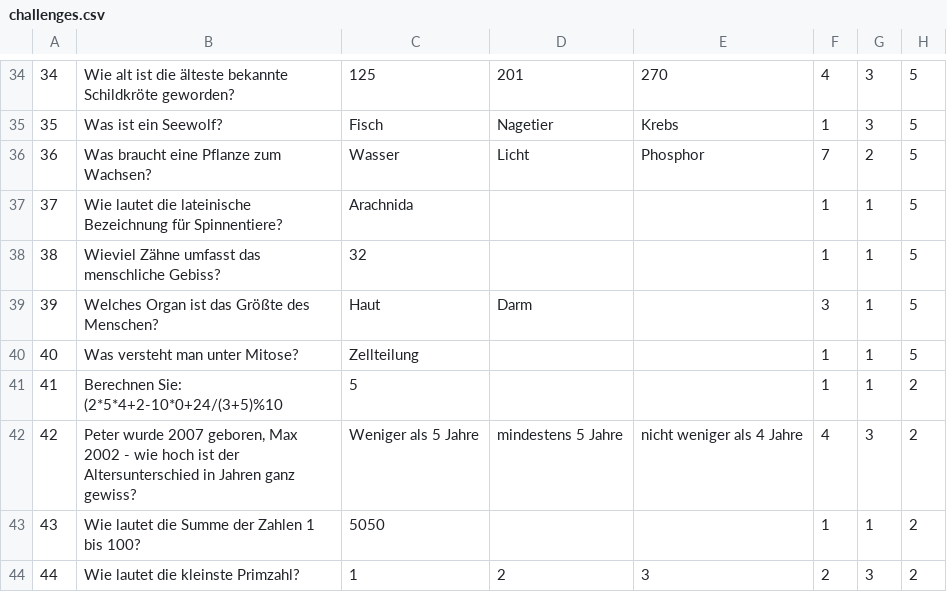
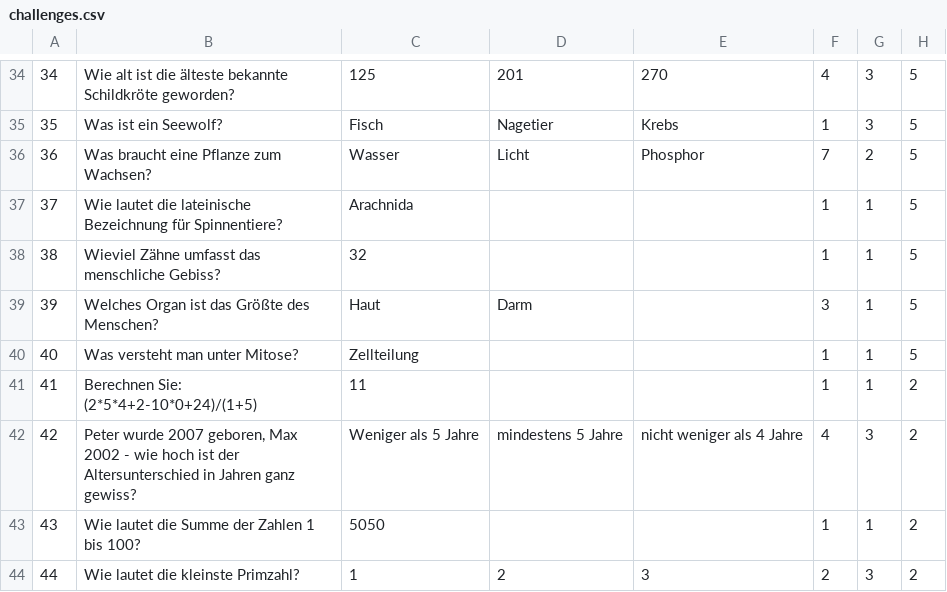
Before and after one commit to klepek42/icls, a CSV file: app/src/main/assets/challenges.csv, drawn as a sheet; only a part is shown, gaps mark what is left out.

Commit message:
Mathe-Challenge berichtigt, Toast-Aussagekraft SettingsMenu verbessert

```diff
--- a/app/src/main/assets/challenges.csv
+++ b/app/src/main/assets/challenges.csv
@@ -40,3 +40,3 @@
 40;Was versteht man unter Mitose?;Zellteilung;;;1;1;5
-41;Berechnen Sie: (2*5*4+2-10*0+24/(3+5)%10;5;;;1;1;2
+41;Berechnen Sie: (2*5*4+2-10*0+24)/(1+5);11;;;1;1;2
 42;Peter wurde 2007 geboren, Max 2002 - wie hoch ist der Altersunterschied in Jahren ganz gewiss?;Weniger als 5 Jahre;mindestens 5 Jahre;nicht weniger als 4 Jahre;4;3;2
```
Also changed, not shown: 1 other file.
